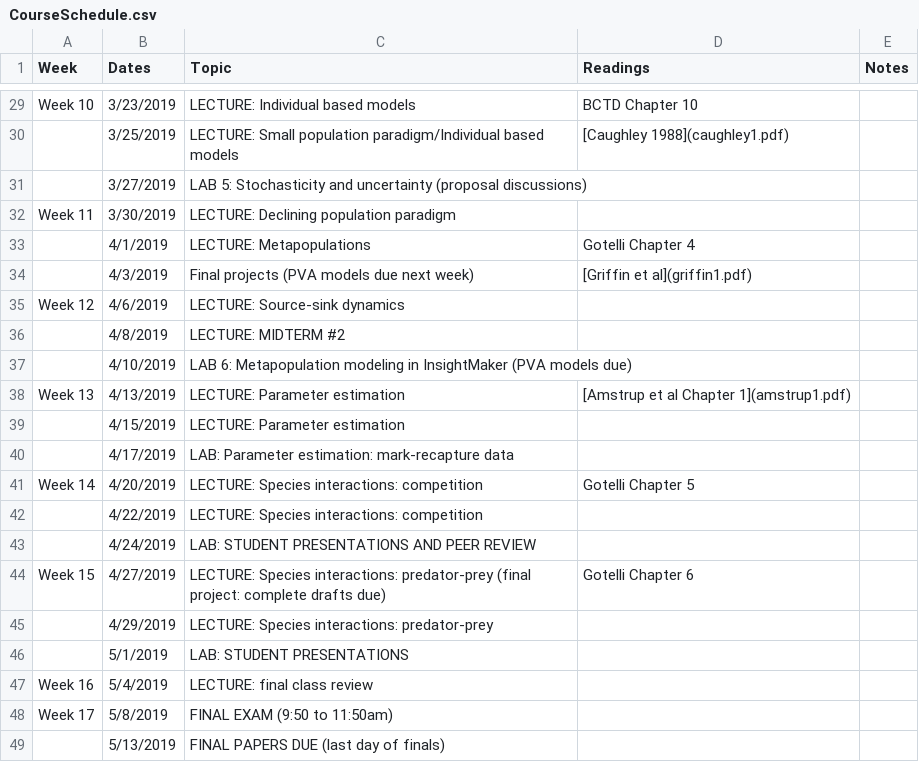
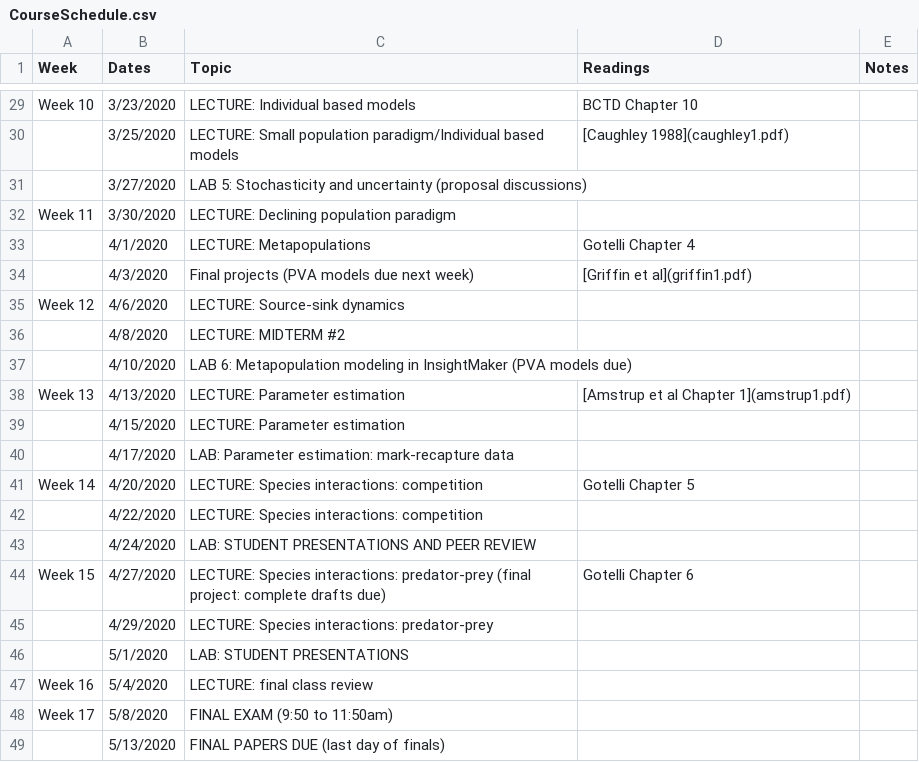
Before and after one commit to kevintshoemaker/NRES-470, a CSV file: CourseSchedule.csv, drawn as a sheet; only a part is shown, gaps mark what is left out; the diff covers the shown part only; the diff names each change by its address in the sheet, - before the commit and + after, or states it on an @@ line.

```diff
--- a/CourseSchedule.csv
+++ b/CourseSchedule.csv
-B29 (Dates): 3/23/2019
+B29 (Dates): 3/23/2020
-B30 (Dates): 3/25/2019
+B30 (Dates): 3/25/2020
-B31 (Dates): 3/27/2019
+B31 (Dates): 3/27/2020
-B32 (Dates): 3/30/2019
+B32 (Dates): 3/30/2020
-B33 (Dates): 4/1/2019
+B33 (Dates): 4/1/2020
-B34 (Dates): 4/3/2019
+B34 (Dates): 4/3/2020
-B35 (Dates): 4/6/2019
+B35 (Dates): 4/6/2020
-B36 (Dates): 4/8/2019
+B36 (Dates): 4/8/2020
-B37 (Dates): 4/10/2019
+B37 (Dates): 4/10/2020
-B38 (Dates): 4/13/2019
+B38 (Dates): 4/13/2020
-B39 (Dates): 4/15/2019
+B39 (Dates): 4/15/2020
-B40 (Dates): 4/17/2019
+B40 (Dates): 4/17/2020
-B41 (Dates): 4/20/2019
+B41 (Dates): 4/20/2020
-B42 (Dates): 4/22/2019
+B42 (Dates): 4/22/2020
-B43 (Dates): 4/24/2019
+B43 (Dates): 4/24/2020
-B44 (Dates): 4/27/2019
+B44 (Dates): 4/27/2020
-B45 (Dates): 4/29/2019
+B45 (Dates): 4/29/2020
-B46 (Dates): 5/1/2019
+B46 (Dates): 5/1/2020
-B47 (Dates): 5/4/2019
+B47 (Dates): 5/4/2020
-B48 (Dates): 5/8/2019
+B48 (Dates): 5/8/2020
-B49 (Dates): 5/13/2019
+B49 (Dates): 5/13/2020
```
Also changed, not shown: 27 edited cells elsewhere in this file, 5 other files.
